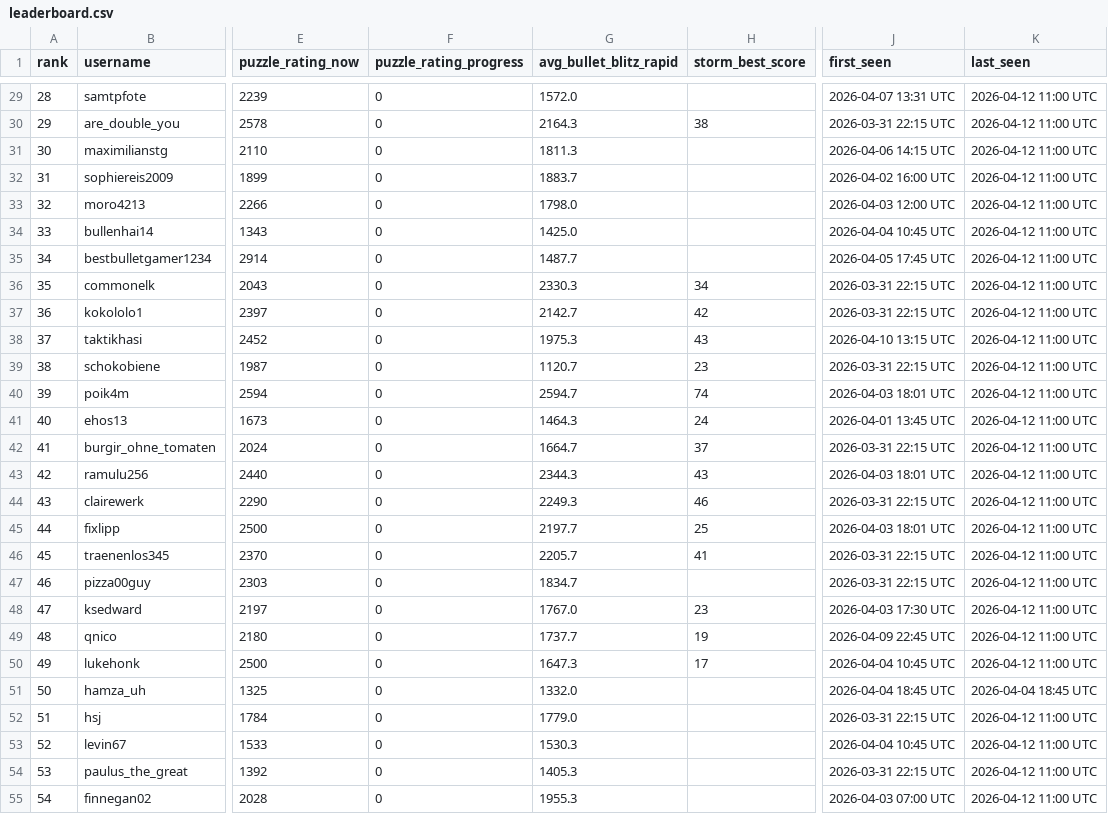
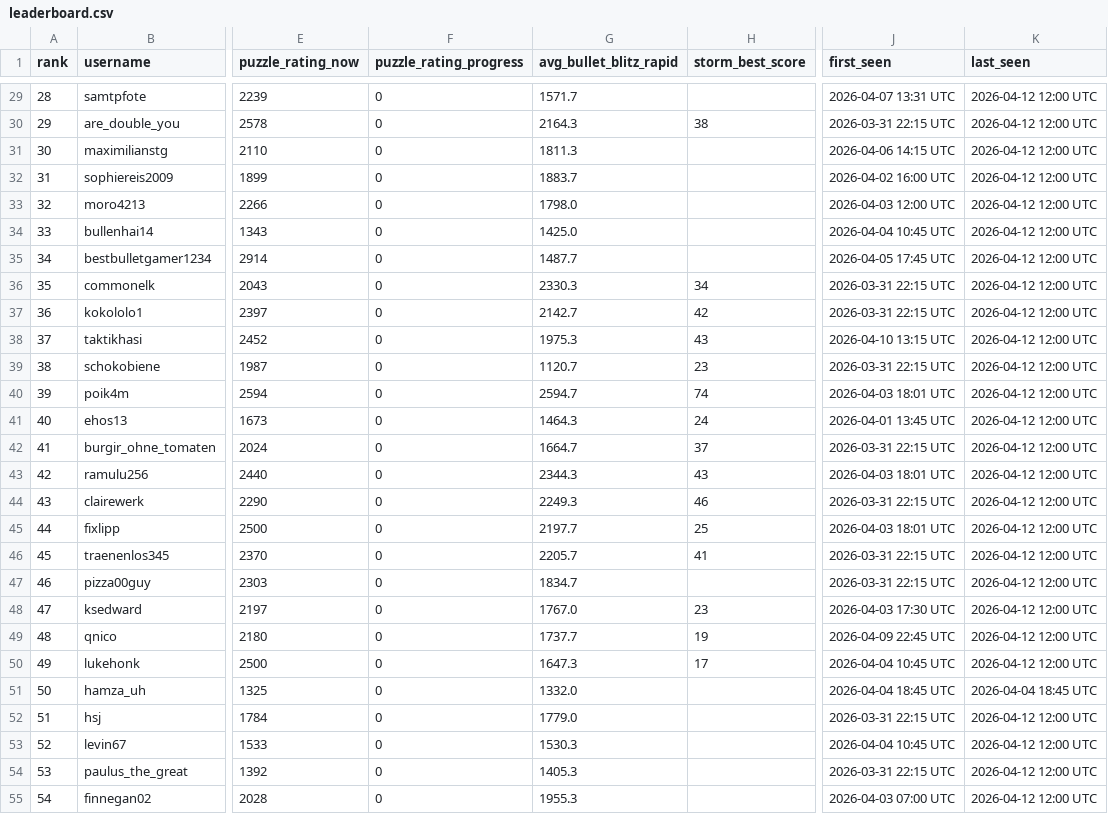
Before and after one commit to hsjAlex/TactikSpektakel, a CSV file: data/leaderboard.csv, drawn as a sheet; only a part is shown, gaps mark what is left out; the diff covers the shown part only; the diff names each change by its address in the sheet, - before the commit and + after, or states it on an @@ line.

```diff
--- a/data/leaderboard.csv
+++ b/data/leaderboard.csv
-G29 (avg_bullet_blitz_rapid): 1572.0
+G29 (avg_bullet_blitz_rapid): 1571.7
-K29:K50 (last_seen): 2026-04-12 11:00 UTC
+K29:K50 (last_seen): 2026-04-12 12:00 UTC
-K52:K55 (last_seen): 2026-04-12 11:00 UTC
+K52:K55 (last_seen): 2026-04-12 12:00 UTC
```
Also changed, not shown: 30 edited cells elsewhere in this file, data/tactics_history.csv.
